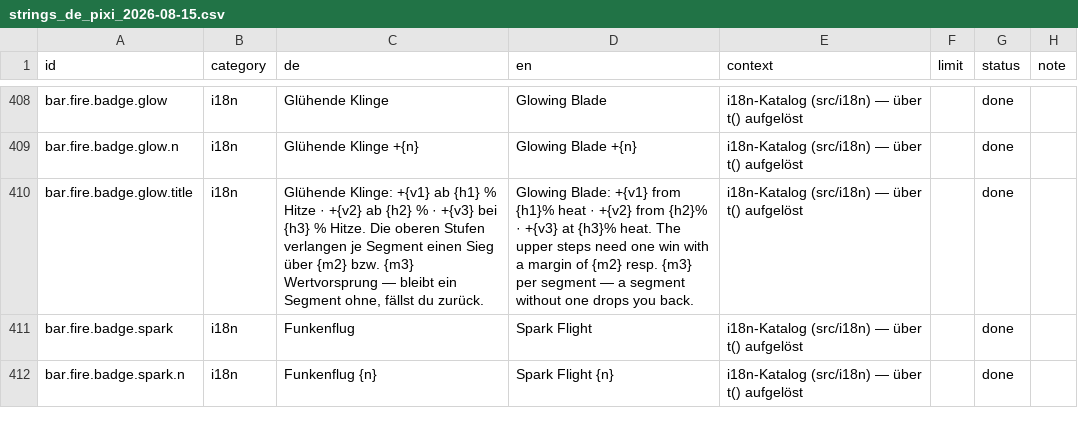
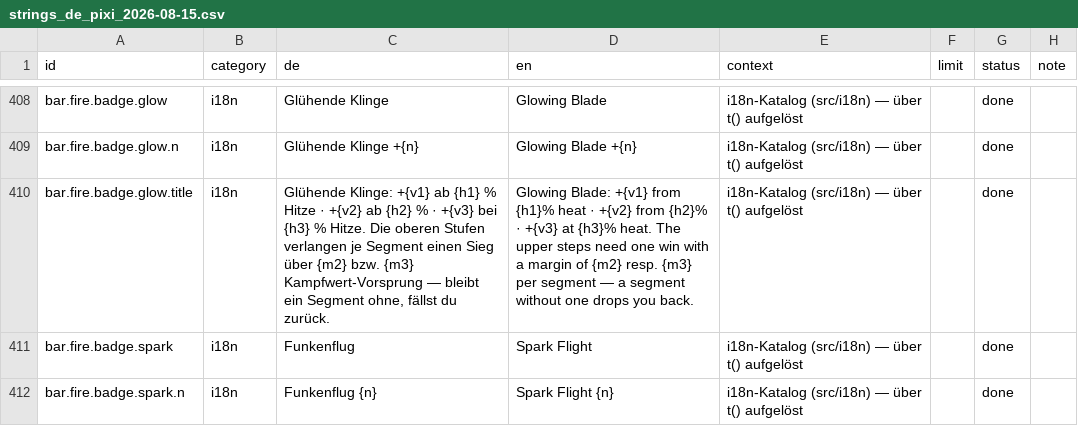
Before and after one commit to GitGudMonkeh/autostich, a CSV file: docs/localization/strings_de_pixi_2026-08-15.csv, drawn as a sheet; only a part is shown, gaps mark what is left out; the diff covers the shown part only.

```diff
--- a/docs/localization/strings_de_pixi_2026-08-15.csv
+++ b/docs/localization/strings_de_pixi_2026-08-15.csv
@@ -417,3 +417,3 @@
 "bar.fire.badge.glow.n","i18n","Glühende Klinge +{n}","Glowing Blade +{n}","i18n-Katalog (src/i18n) — über t() aufgelöst","","done",""
-"bar.fire.badge.glow.title","i18n","Glühende Klinge: +{v1} ab {h1} % Hitze · +{v2} ab {h2} % · +{v3} bei {h3} % Hitze. Die oberen Stufen verlangen je Segment einen Sieg über {m2} bzw. {m3} Wertvorsprung — bleibt ein Segment ohne, fällst du zurück.","Glowing Blade: +{v1} from {h1}% heat · +{v2} from {h2}% · +{v3} at {h3}% heat. The upper steps need one win with a margin of {m2} resp. {m3} per segment — a segment without one drops you back.","i18n-Katalog (src/i18n) — über t() aufgelöst","","done",""
+"bar.fire.badge.glow.title","i18n","Glühende Klinge: +{v1} ab {h1} % Hitze · +{v2} ab {h2} % · +{v3} bei {h3} % Hitze. Die oberen Stufen verlangen je Segment einen Sieg über {m2} bzw. {m3} Kampfwert-Vorsprung — bleibt ein Segment ohne, fällst du zurück.","Glowing Blade: +{v1} from {h1}% heat · +{v2} from {h2}% · +{v3} at {h3}% heat. The upper steps need one win with a margin of {m2} resp. {m3} per segment — a segment without one drops you back.","i18n-Katalog (src/i18n) — über t() aufgelöst","","done",""
 "bar.fire.badge.spark","i18n","Funkenflug","Spark Flight","i18n-Katalog (src/i18n) — über t() aufgelöst","","done",""
```
Also changed, not shown: 3 added rows and 20 edited cells elsewhere in this file, 12 other files.
